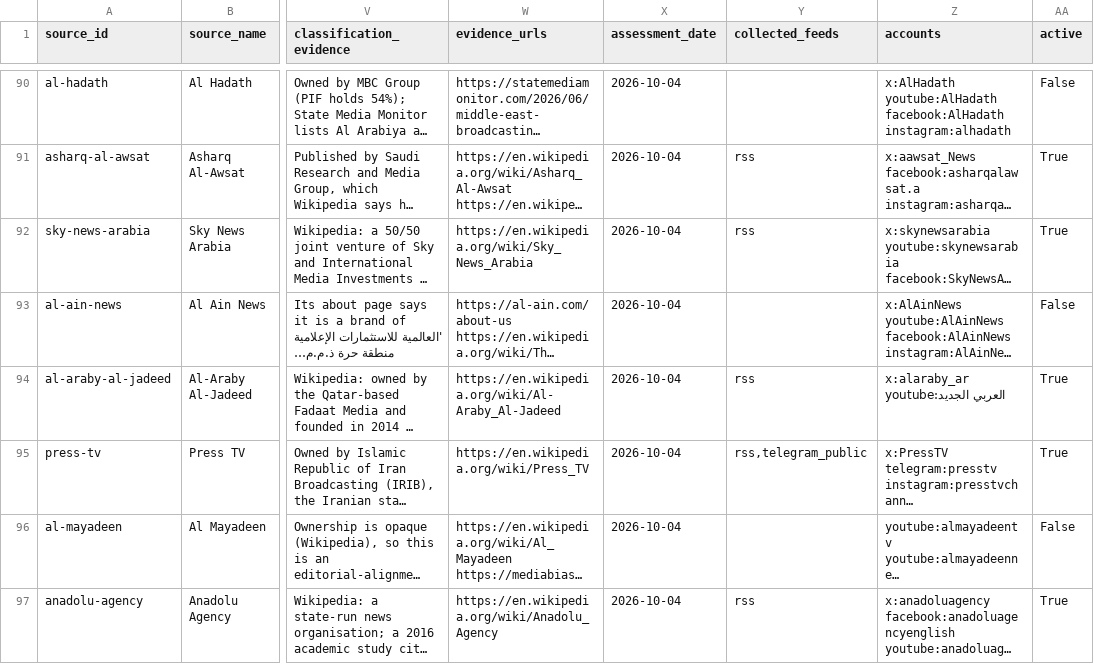
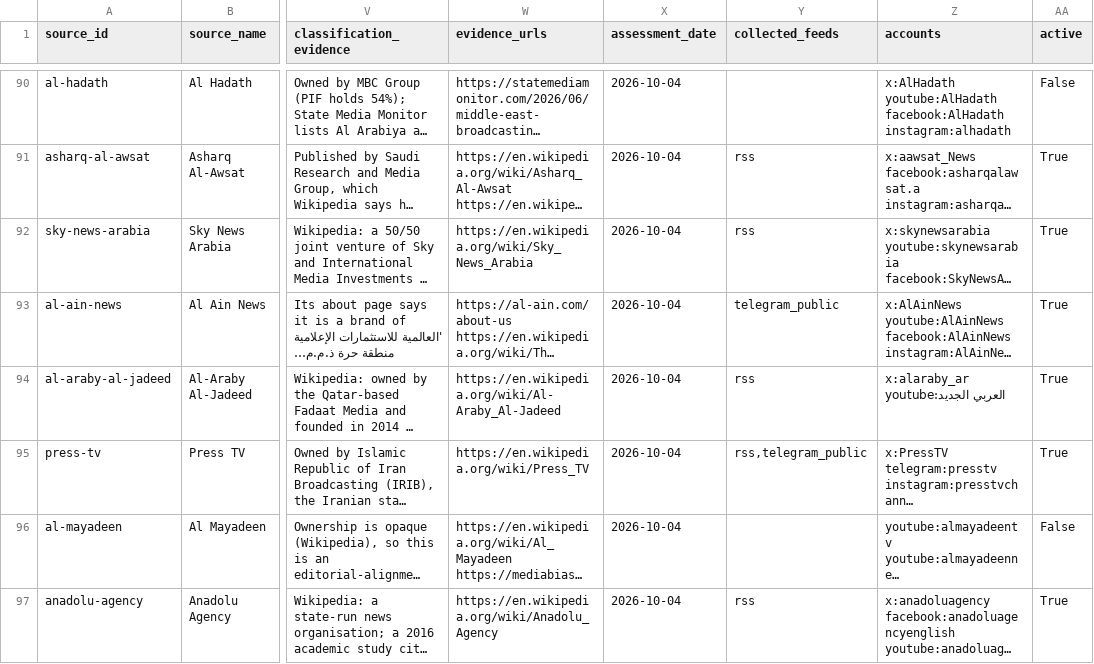
Before and after one commit to Shehab89/hudhud, a CSV file: docs/source-selection.csv, drawn as a sheet; only a part is shown, gaps mark what is left out; long unchanged cells end in …; the diff covers the shown part only; the diff names each change by its address in the sheet, - before the commit and + after, or states it on an @@ line.

```diff
--- a/docs/source-selection.csv
+++ b/docs/source-selection.csv
-Y93 (collected_feeds): (empty)
+Y93 (collected_feeds): telegram_public
-AA93 (active): False
+AA93 (active): True
```
Also changed, not shown: 8 edited cells elsewhere in this file, 8 other files.
